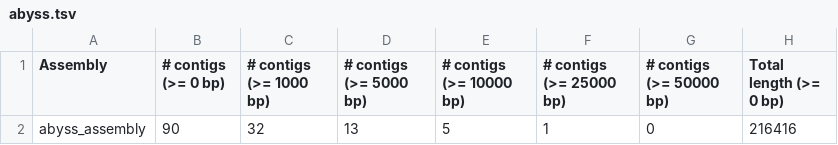
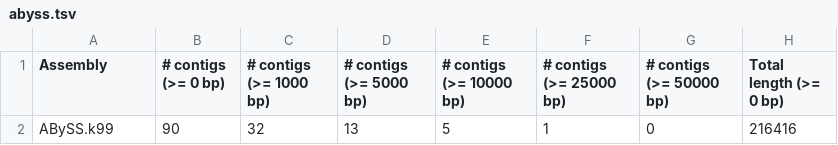
Before and after one commit to hackseq/modular-assembly-hs18, a TSV file: assembly_stats/abyss.tsv, drawn as a sheet; only a part is shown; the diff names each change by its address in the sheet, - before the commit and + after, or states it on an @@ line.

```diff
--- a/assembly_stats/abyss.tsv
+++ b/assembly_stats/abyss.tsv
-A2 (Assembly): abyss_assembly
+A2 (Assembly): ABySS.k99
```
Also changed, not shown: assembly_stats/ABySS_LINKS.tsv, assembly_stats/abyss.k96.tsv, 3 other files.
